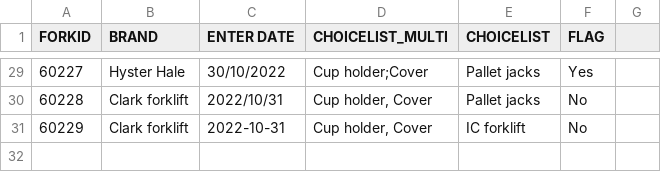
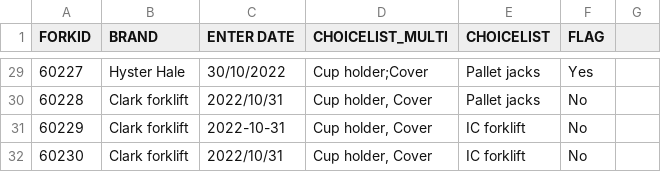
Before and after one commit to icolaes/csv, a CSV file: forklift_alltypes.csv, drawn as a sheet; only a part is shown, gaps mark what is left out; the diff names each change by its address in the sheet, - before the commit and + after, or states it on an @@ line.

Commit message:
Update forklift_alltypes.csv

```diff
--- a/forklift_alltypes.csv
+++ b/forklift_alltypes.csv
+row 32: 60230 | Clark forklift | 2022/10/31 | Cup holder, Cover | IC forklift | No
```
